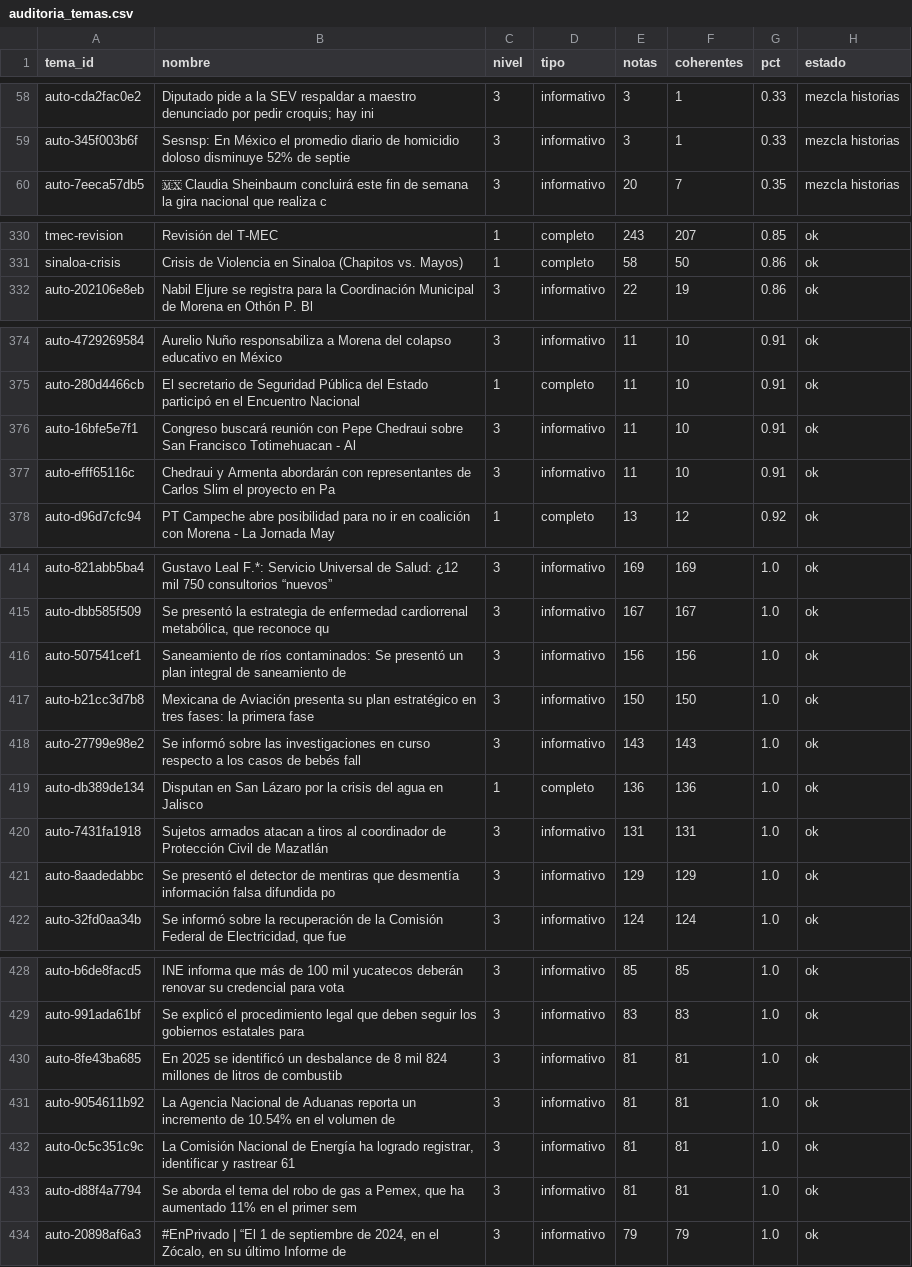
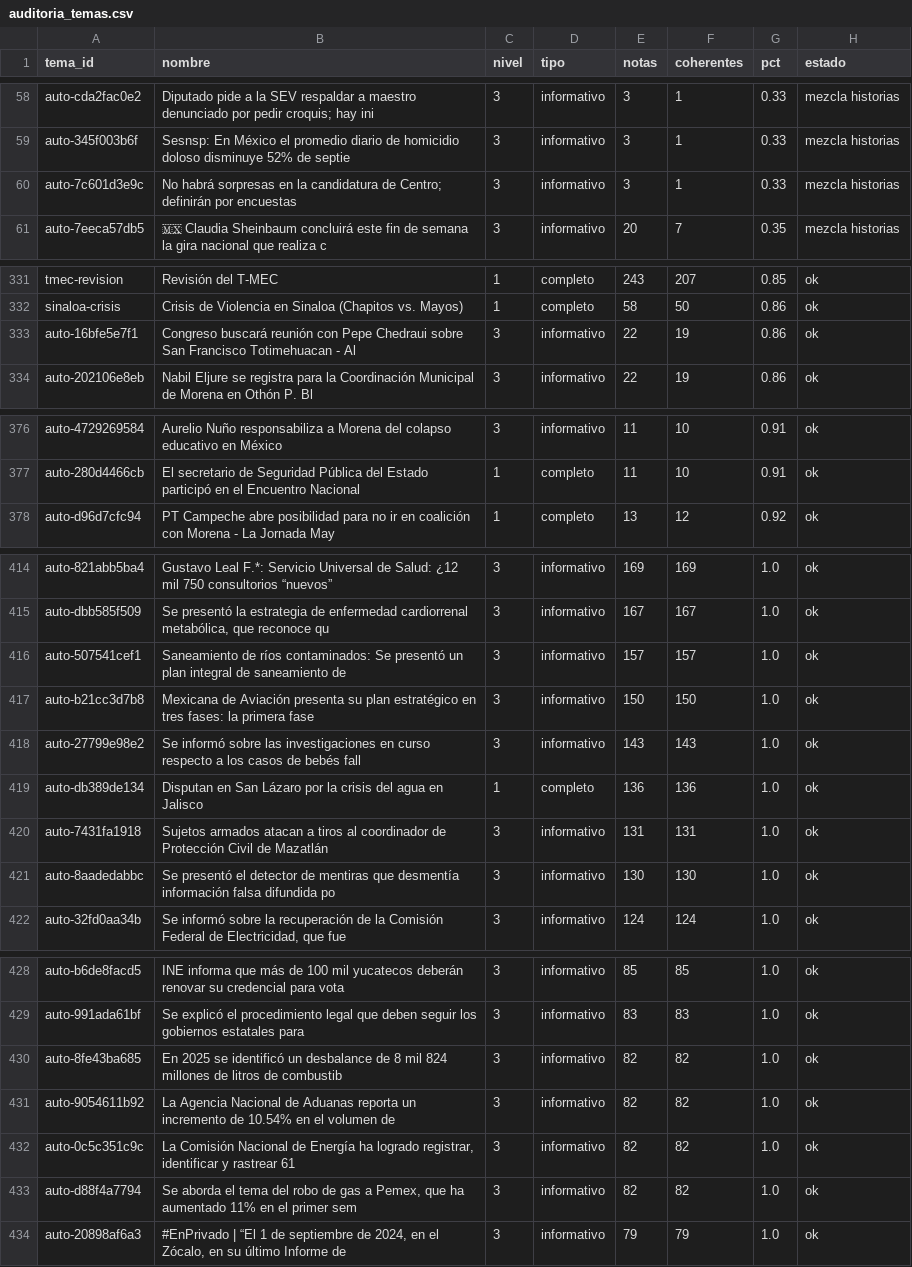
Before and after one commit to OckarLezama/ecosistema-politico, a CSV file: data/auditoria_temas.csv, drawn as a sheet; only a part is shown, gaps mark what is left out; the diff covers the shown part only.

```diff
--- a/data/auditoria_temas.csv
+++ b/data/auditoria_temas.csv
@@ -59,2 +59,3 @@ auto-cda2fac0e2,Diputado pide a la SEV respaldar a maestro denunciado por pedir
 auto-345f003b6f,Sesnsp: En México el promedio diario de homicidio doloso disminuye 52% de septie,3,informativo,3,1,0.33,mezcla historias
+auto-7c601d3e9c,No habrá sorpresas en la candidatura de Centro; definirán por encuestas,3,informativo,3,1,0.33,mezcla historias
 auto-7eeca57db5,🇲🇽 Claudia Sheinbaum concluirá este fin de semana la gira nacional que realiza c,3,informativo,20,7,0.35,mezcla historias
@@ -331,2 +332,3 @@ tmec-revision,Revisión del T-MEC,1,completo,243,207,0.85,ok
 sinaloa-crisis,Crisis de Violencia en Sinaloa (Chapitos vs. Mayos),1,completo,58,50,0.86,ok
+auto-16bfe5e7f1,Congreso buscará reunión con Pepe Chedraui sobre San Francisco Totimehuacan - Al,3,informativo,22,19,0.86,ok
 auto-202106e8eb,Nabil Eljure se registra para la Coordinación Municipal de Morena en Othón P. Bl,3,informativo,22,19,0.86,ok
@@ -375,4 +377,2 @@ auto-4729269584,Aurelio Nuño responsabiliza a Morena del colapso educativo en M
 auto-280d4466cb,El secretario de Seguridad Pública del Estado participó en el Encuentro Nacional,1,completo,11,10,0.91,ok
-auto-16bfe5e7f1,Congreso buscará reunión con Pepe Chedraui sobre San Francisco Totimehuacan - Al,3,informativo,11,10,0.91,ok
-auto-efff65116c,Chedraui y Armenta abordarán con representantes de Carlos Slim el proyecto en Pa,3,informativo,11,10,0.91,ok
 auto-d96d7cfc94,PT Campeche abre posibilidad para no ir en coalición con Morena - La Jornada May,1,completo,13,12,0.92,ok
@@ -415,3 +415,3 @@ auto-821abb5ba4,Gustavo Leal F.*: Servicio Universal de Salud: ¿12 mil 750 cons
 auto-dbb585f509,"Se presentó la estrategia de enfermedad cardiorrenal metabólica, que reconoce qu",3,informativo,167,167,1.0,ok
-auto-507541cef1,Saneamiento de ríos contaminados: Se presentó un plan integral de saneamiento de,3,informativo,156,156,1.0,ok
+auto-507541cef1,Saneamiento de ríos contaminados: Se presentó un plan integral de saneamiento de,3,informativo,157,157,1.0,ok
 auto-b21cc3d7b8,Mexicana de Aviación presenta su plan estratégico en tres fases: la primera fase,3,informativo,150,150,1.0,ok
@@ -420,3 +420,3 @@ auto-db389de134,Disputan en San Lázaro por la crisis del agua en Jalisco,1,comp
 auto-7431fa1918,Sujetos armados atacan a tiros al coordinador de Protección Civil de Mazatlán,3,informativo,131,131,1.0,ok
-auto-8aadedabbc,Se presentó el detector de mentiras que desmentía información falsa difundida po,3,informativo,129,129,1.0,ok
+auto-8aadedabbc,Se presentó el detector de mentiras que desmentía información falsa difundida po,3,informativo,130,130,1.0,ok
 auto-32fd0aa34b,"Se informó sobre la recuperación de la Comisión Federal de Electricidad, que fue",3,informativo,124,124,1.0,ok
@@ -429,6 +429,6 @@ auto-b6de8facd5,INE informa que más de 100 mil yucatecos deberán renovar su cr
 auto-991ada61bf,Se explicó el procedimiento legal que deben seguir los gobiernos estatales para ,3,informativo,83,83,1.0,ok
-auto-8fe43ba685,En 2025 se identificó un desbalance de 8 mil 824 millones de litros de combustib,3,informativo,81,81,1.0,ok
-auto-9054611b92,La Agencia Nacional de Aduanas reporta un incremento de 10.54% en el volumen de ,3,informativo,81,81,1.0,ok
-auto-0c5c351c9c,"La Comisión Nacional de Energía ha logrado registrar, identificar y rastrear 61 ",3,informativo,81,81,1.0,ok
-auto-d88f4a7794,"Se aborda el tema del robo de gas a Pemex, que ha aumentado 11% en el primer sem",3,informativo,81,81,1.0,ok
+auto-8fe43ba685,En 2025 se identificó un desbalance de 8 mil 824 millones de litros de combustib,3,informativo,82,82,1.0,ok
+auto-9054611b92,La Agencia Nacional de Aduanas reporta un incremento de 10.54% en el volumen de ,3,informativo,82,82,1.0,ok
+auto-0c5c351c9c,"La Comisión Nacional de Energía ha logrado registrar, identificar y rastrear 61 ",3,informativo,82,82,1.0,ok
+auto-d88f4a7794,"Se aborda el tema del robo de gas a Pemex, que ha aumentado 11% en el primer sem",3,informativo,82,82,1.0,ok
 auto-20898af6a3,"#EnPrivado | “El 1 de septiembre de 2024, en el Zócalo, en su último Informe de ",3,informativo,79,79,1.0,ok
```
Also changed, not shown: 4 edited cells elsewhere in this file, data/agrupacion_log.csv, data/auditoria_actores.csv, 4 other files.
